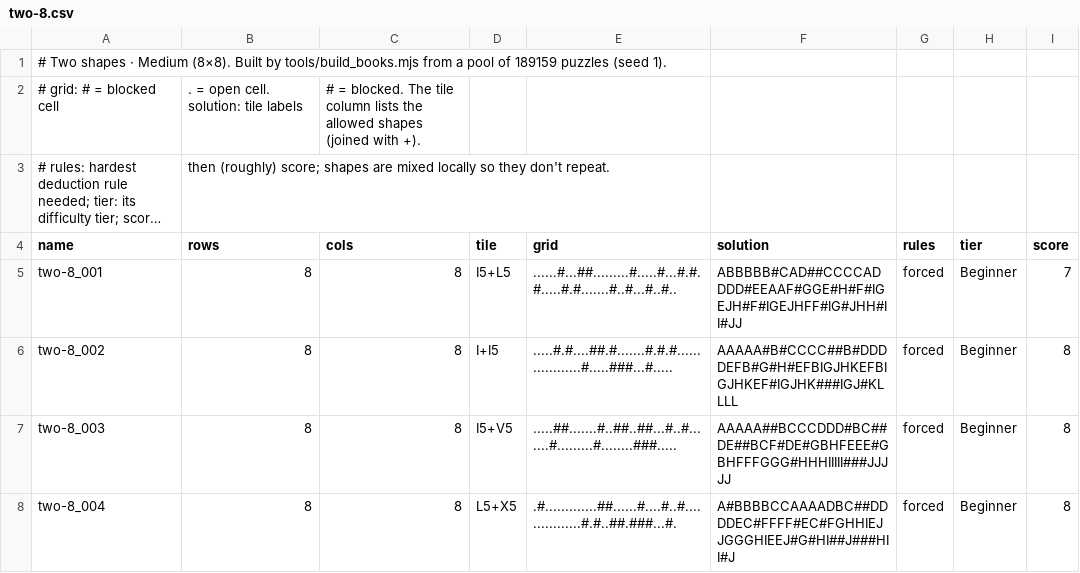
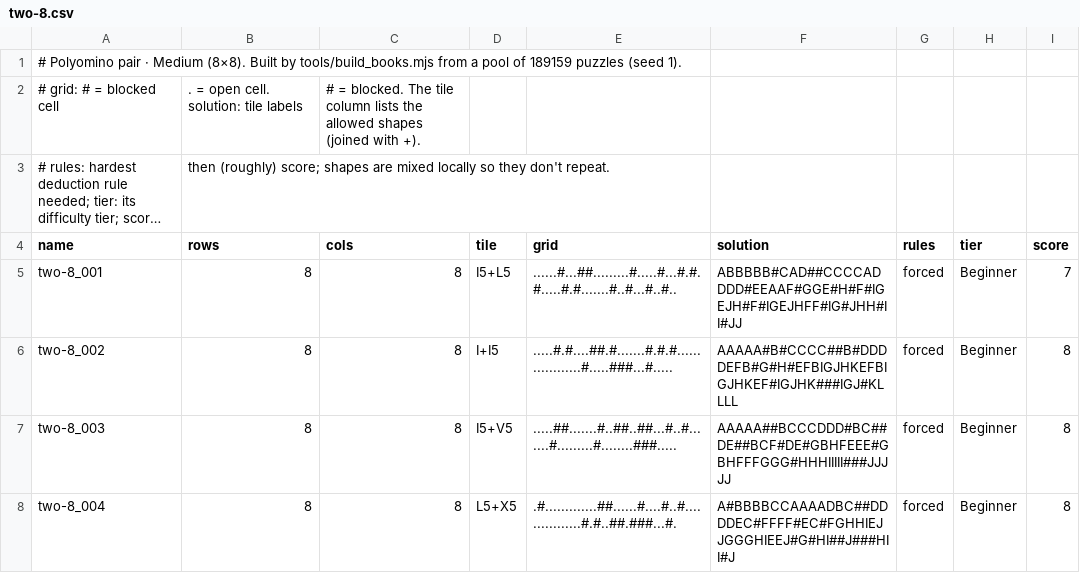
Before and after one commit to JoshMermel/polyomino-panel, a CSV file: data/two-8.csv, drawn as a sheet; only a part is shown; long unchanged cells end in ….

```diff
--- a/data/two-8.csv
+++ b/data/two-8.csv
@@ -1,2 +1,2 @@
-# Two shapes · Medium (8×8). Built by tools/build_books.mjs from a pool of 189159 puzzles (seed 1).
+# Polyomino pair · Medium (8×8). Built by tools/build_books.mjs from a pool of 189159 puzzles (seed 1).
 # grid: # = blocked cell, . = open cell. solution: tile labels, # = blocked. The tile column lists the allowed shapes (joined with +).
```
Also changed, not shown: data/three-10.csv, data/three-6.csv, 9 other files.
